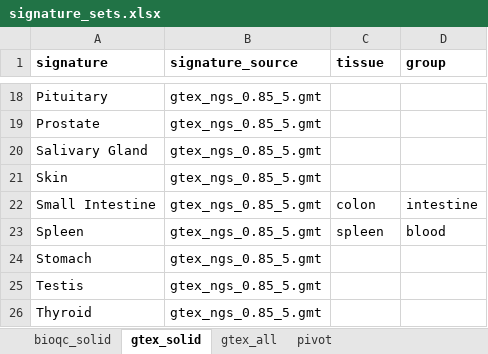
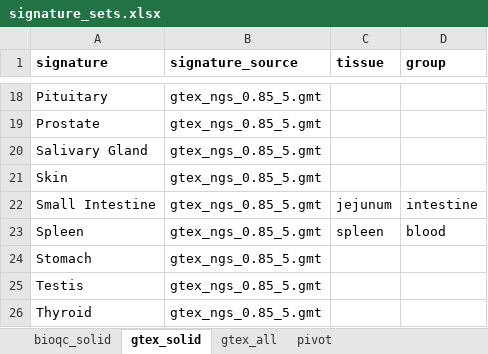
Before and after one commit to grst/BioQC_GEO_analysis, an Excel workbook: manual_annotation/signature_sets.xlsx, sheet gtex_solid, drawn as a sheet; only a part is shown, gaps mark what is left out; values as stored, in another font and other column widths than the file's, no borders; the diff names each change by its address in the sheet, - before the commit and + after, or states it on an @@ line.

```diff
--- a/manual_annotation/signature_sets.xlsx (sheet gtex_solid)
+++ b/manual_annotation/signature_sets.xlsx (sheet gtex_solid)
-C22 (tissue): colon
+C22 (tissue): jejunum
```
Also changed, not shown: sheet pivot, sheet gtex_all, 6 other files.
